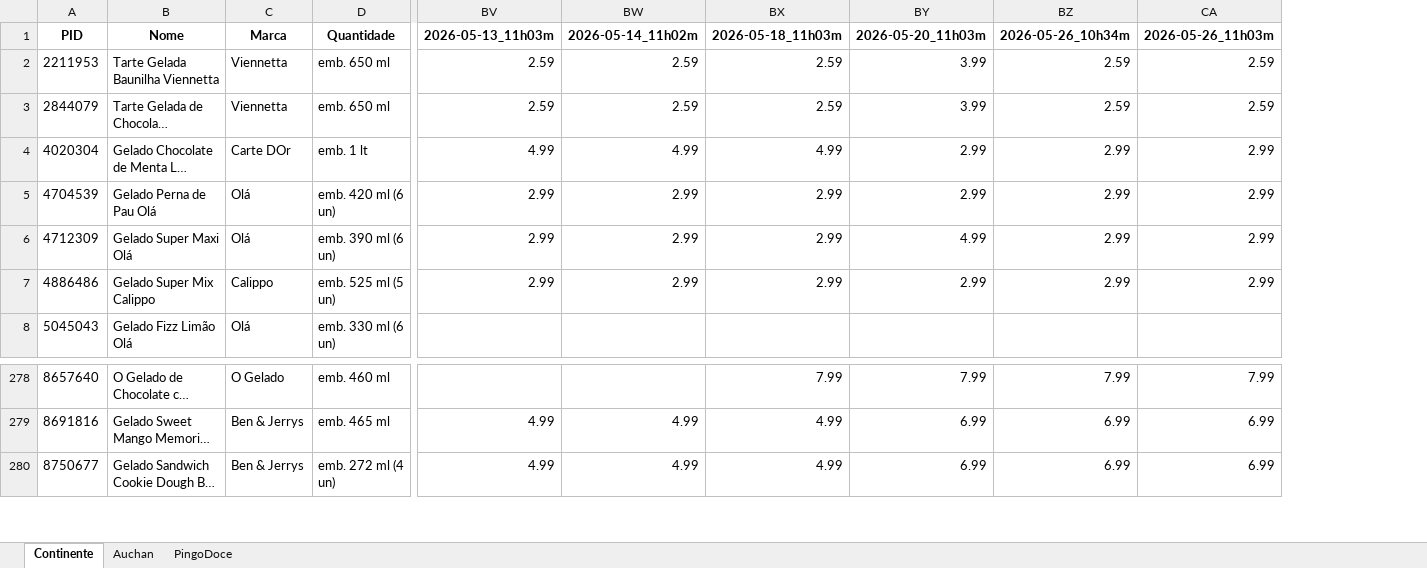
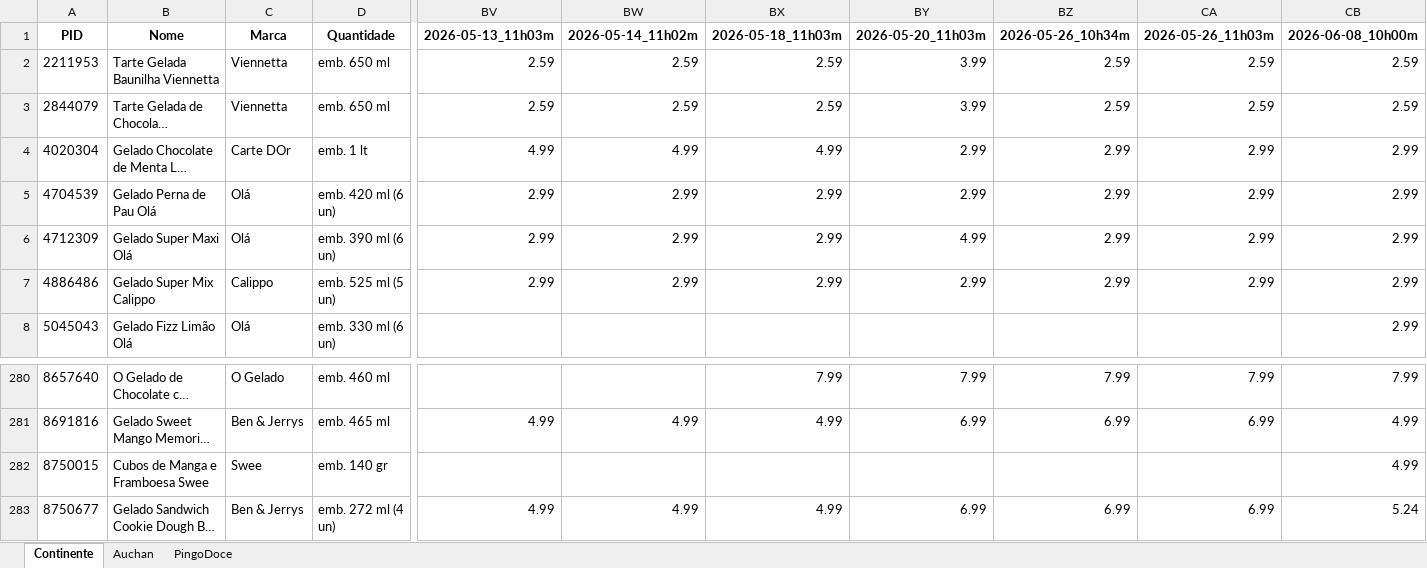
Before and after one commit to luizfernandofzhub/capd-prices, an Excel workbook: precos_CAPD.xlsx, sheet Continente, drawn as a sheet; only a part is shown, gaps mark what is left out; long unchanged cells end in …; values as stored, in another font and other column widths than the file's, no borders; rows hold the shown columns only; the diff covers the shown part only; the diff names each change by its address in the sheet, - before the commit and + after, or states it on an @@ line.

```diff
--- a/precos_CAPD.xlsx (sheet Continente)
+++ b/precos_CAPD.xlsx (sheet Continente)
+column CB, rows 1-8: 2026-06-08_10h00m | 2.59 | 2.59 | 2.99 | 2.99 | 2.99 | 2.99 | 2.99; rows 280-281: 7.99 | 4.99; row 283: 5.24
+row 282: 8750015 | Cubos de Manga e Framboesa Swee | Swee | emb. 140 gr |  |  |  |  |  |  | 4.99
```
Also changed, not shown: 15 added rows elsewhere in this sheet, sheet PingoDoce, sheet Auchan.
